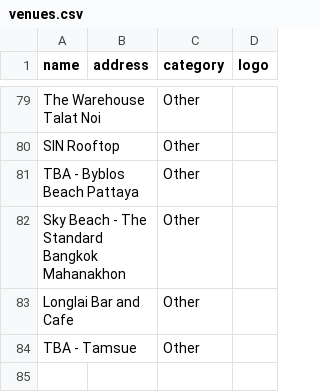
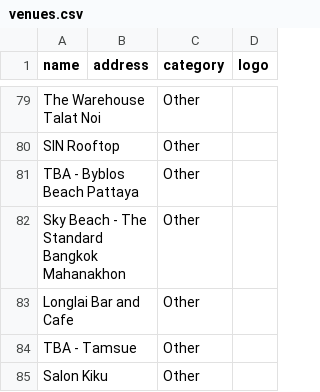
Before and after one commit to alx/travel-guide, a CSV file: scripts/bangkok-raco/venues.csv, drawn as a sheet; only a part is shown, gaps mark what is left out.

```diff
--- a/scripts/bangkok-raco/venues.csv
+++ b/scripts/bangkok-raco/venues.csv
@@ -84 +84,2 @@ Longlai Bar and Cafe,,Other,
 TBA - Tamsue,,Other,
+Salon Kiku,,Other,
```
Also changed, not shown: 2 other files.
